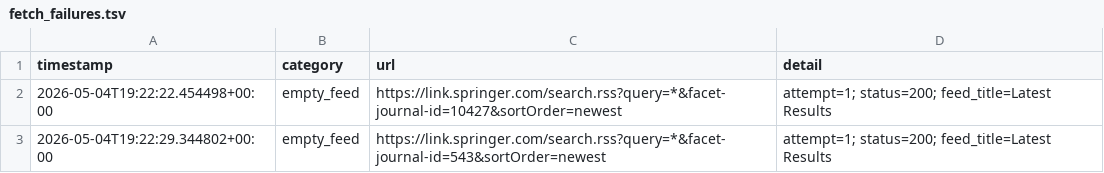
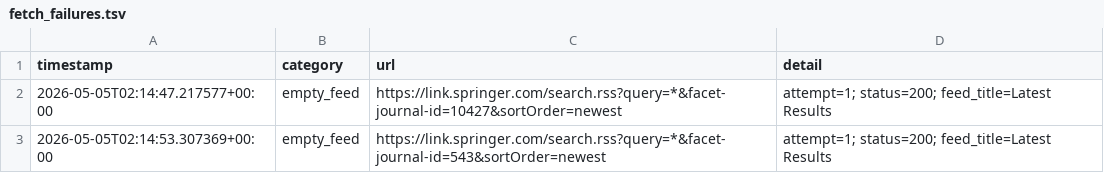
Before and after one commit to Llxyyds666/paper-search, a TSV file: fetch_failures.tsv, drawn as a sheet.

```diff
--- a/fetch_failures.tsv
+++ b/fetch_failures.tsv
@@ -1,3 +1,3 @@
 timestamp	category	url	detail
-2026-05-04T19:22:22.454498+00:00	empty_feed	https://link.springer.com/search.rss?query=*&facet-journal-id=10427&sortOrder=newest	attempt=1; status=200; feed_title=Latest Results
-2026-05-04T19:22:29.344802+00:00	empty_feed	https://link.springer.com/search.rss?query=*&facet-journal-id=543&sortOrder=newest	attempt=1; status=200; feed_title=Latest Results
+2026-05-05T02:14:47.217577+00:00	empty_feed	https://link.springer.com/search.rss?query=*&facet-journal-id=10427&sortOrder=newest	attempt=1; status=200; feed_title=Latest Results
+2026-05-05T02:14:53.307369+00:00	empty_feed	https://link.springer.com/search.rss?query=*&facet-journal-id=543&sortOrder=newest	attempt=1; status=200; feed_title=Latest Results
```
Also changed, not shown: 1 other file.
